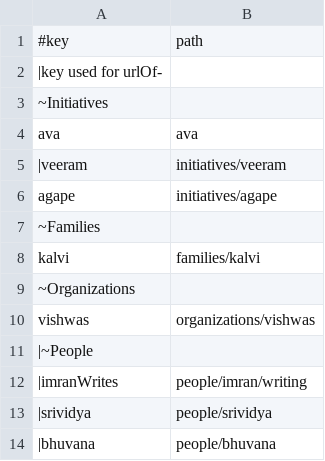
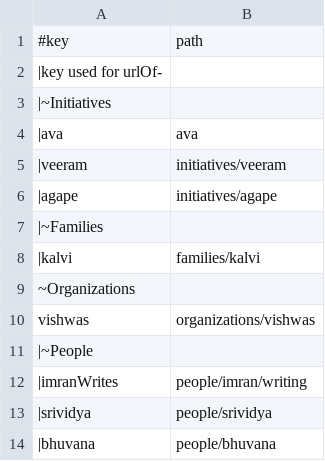
Before and after one commit to amadeus-web-world/spring, a TSV file: data/networks/DAWN.tsv, drawn as a sheet.

```diff
--- a/data/networks/DAWN.tsv
+++ b/data/networks/DAWN.tsv
@@ -2,8 +2,8 @@
 |key used for urlOf-
-~Initiatives
-ava	ava
+|~Initiatives
+|ava	ava
 |veeram	initiatives/veeram
-agape	initiatives/agape
-~Families
-kalvi	families/kalvi
+|agape	initiatives/agape
+|~Families
+|kalvi	families/kalvi
 ~Organizations
```
Also changed, not shown: 6 other files.
